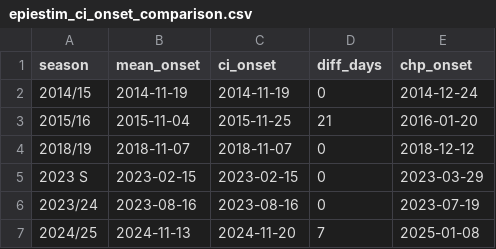
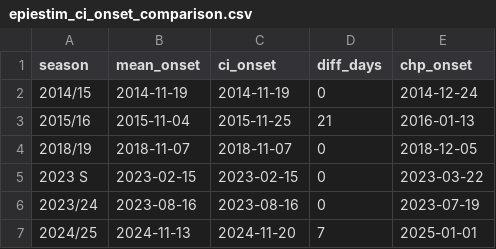
Before and after one commit to thomasshuaiyuan/pinn-early-warning, a CSV file: epiestim_ci_onset_comparison.csv, drawn as a sheet.

```diff
--- a/epiestim_ci_onset_comparison.csv
+++ b/epiestim_ci_onset_comparison.csv
@@ -2,6 +2,6 @@ season,mean_onset,ci_onset,diff_days,chp_onset
 2014/15,2014-11-19,2014-11-19,0,2014-12-24
-2015/16,2015-11-04,2015-11-25,21,2016-01-20
-2018/19,2018-11-07,2018-11-07,0,2018-12-12
-2023 S,2023-02-15,2023-02-15,0,2023-03-29
+2015/16,2015-11-04,2015-11-25,21,2016-01-13
+2018/19,2018-11-07,2018-11-07,0,2018-12-05
+2023 S,2023-02-15,2023-02-15,0,2023-03-22
 2023/24,2023-08-16,2023-08-16,0,2023-07-19
-2024/25,2024-11-13,2024-11-20,7,2025-01-08
+2024/25,2024-11-13,2024-11-20,7,2025-01-01
```
Also changed, not shown: epiestim_si_sensitivity_flu.csv, pseudo_prospective_results.csv.
